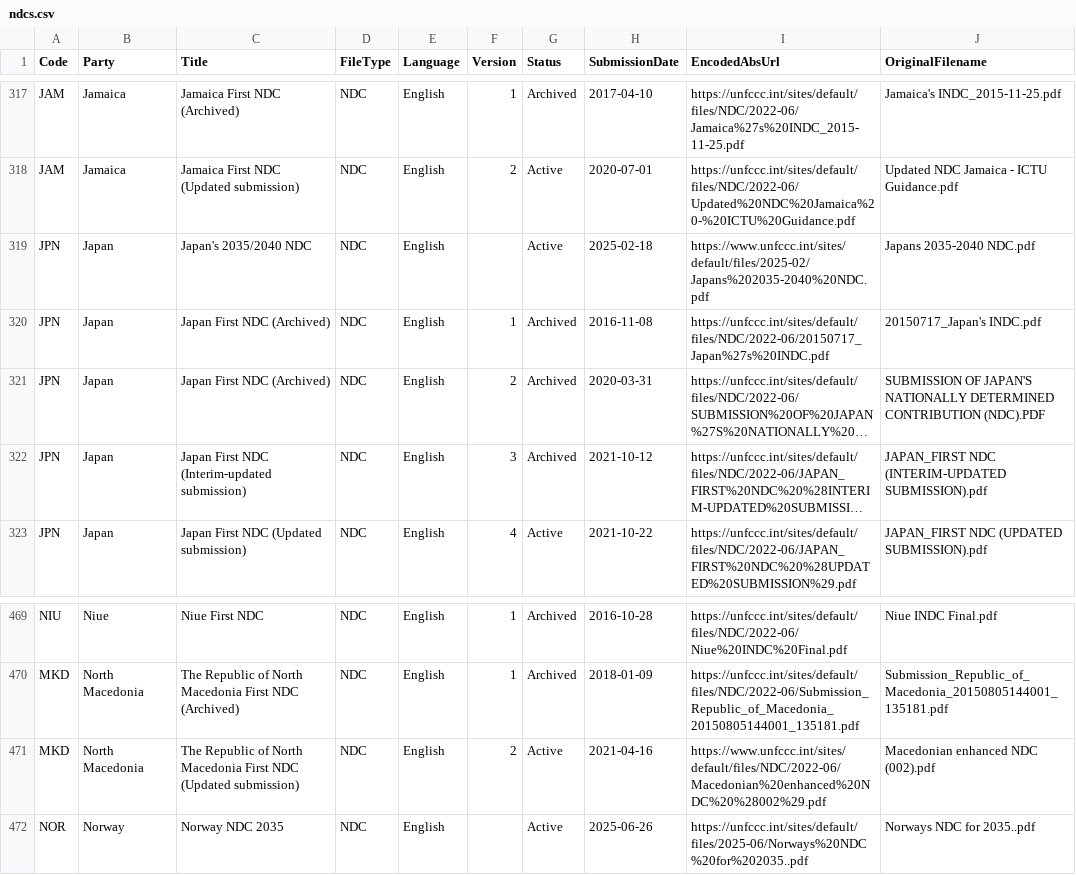
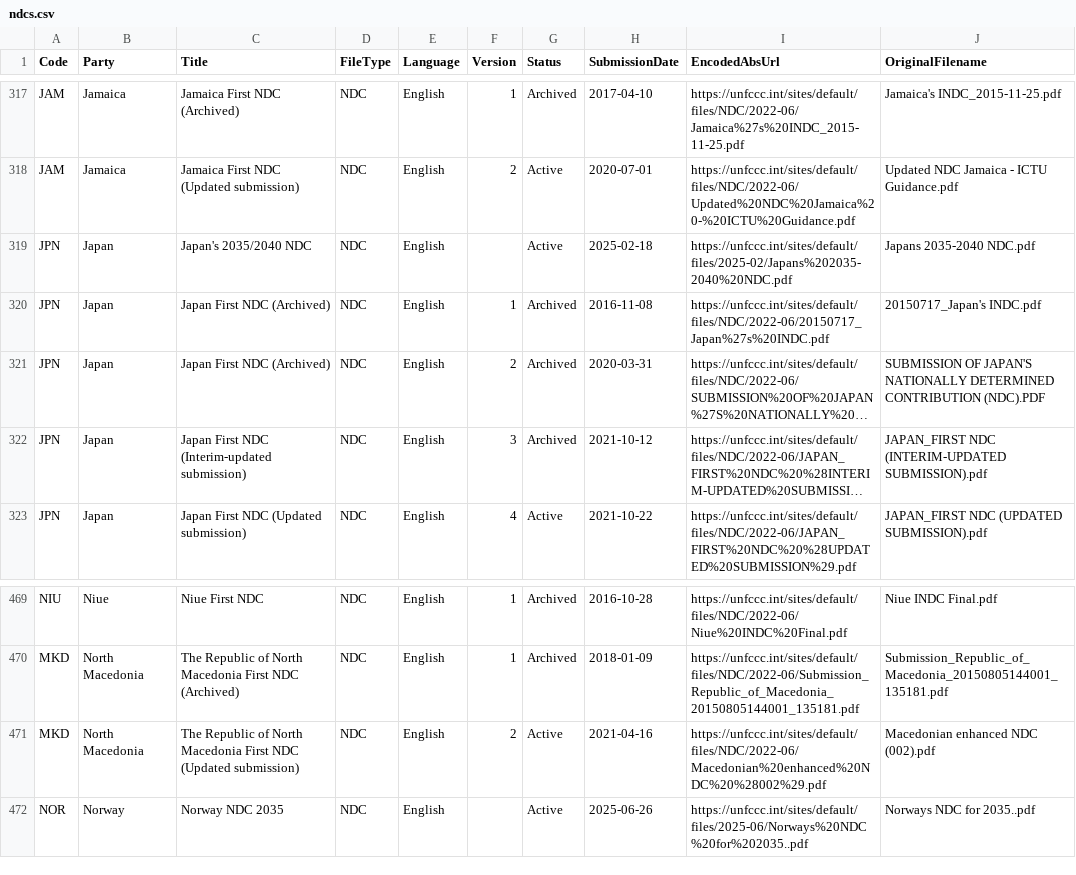
Before and after one commit to openclimatedata/ndcs, a CSV file: data/ndcs.csv, drawn as a sheet; only a part is shown, gaps mark what is left out; long unchanged cells end in ….

```diff
--- a/data/ndcs.csv
+++ b/data/ndcs.csv
@@ -318,3 +318,3 @@ JAM,Jamaica,Jamaica First NDC (Archived),NDC,English,1,Archived,2017-04-10,https
 JAM,Jamaica,Jamaica First NDC (Updated submission),NDC,English,2,Active,2020-07-01,https://unfccc.int/sites/default/files/NDC/2022-06/Updated%20NDC%20Jamaica%20-%20ICTU%20Guidance.pdf,Updated NDC Jamaica - ICTU Guidance.pdf
-JPN,Japan,Japan's 2035/2040 NDC,NDC,English,,Active,2025-02-18,https://www.unfccc.int/sites/default/files/2025-02/Japans%202035-2040%20NDC.pdf,Japans 2035-2040 NDC.pdf
+JPN,Japan,Japan's 2035/2040 NDC,NDC,English,,Active,2025-02-18,https://unfccc.int/sites/default/files/2025-02/Japans%202035-2040%20NDC.pdf,Japans 2035-2040 NDC.pdf
 JPN,Japan,Japan First NDC (Archived),NDC,English,1,Archived,2016-11-08,https://unfccc.int/sites/default/files/NDC/2022-06/20150717_Japan%27s%20INDC.pdf,20150717_Japan's INDC.pdf
@@ -470,3 +470,3 @@ NIU,Niue,Niue First NDC,NDC,English,1,Archived,2016-10-28,https://unfccc.int/sit
 MKD,North Macedonia,The Republic of North Macedonia First NDC (Archived),NDC,English,1,Archived,2018-01-09,https://unfccc.int/sites/default/files/NDC/2022-06/Submission_Republic_of_Macedonia_20150805144001_135181.pdf,Submission_Republic_of_Macedonia_20150805144001_135181.pdf
-MKD,North Macedonia,The Republic of North Macedonia First NDC (Updated submission),NDC,English,2,Active,2021-04-16,https://www.unfccc.int/sites/default/files/NDC/2022-06/Macedonian%20enhanced%20NDC%20%28002%29.pdf,Macedonian enhanced NDC (002).pdf
+MKD,North Macedonia,The Republic of North Macedonia First NDC (Updated submission),NDC,English,2,Active,2021-04-16,https://unfccc.int/sites/default/files/NDC/2022-06/Macedonian%20enhanced%20NDC%20%28002%29.pdf,Macedonian enhanced NDC (002).pdf
 NOR,Norway,Norway NDC 2035,NDC,English,,Active,2025-06-26,https://unfccc.int/sites/default/files/2025-06/Norways%20NDC%20for%202035..pdf,Norways NDC for 2035..pdf
```
Also changed, not shown: 1 other file.
